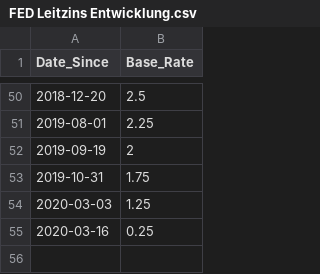
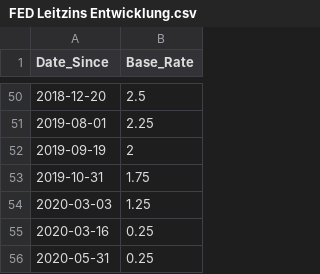
Before and after one commit to alexandermenze/wdk-projekt, a CSV file: rawData/FED Leitzins Entwicklung.csv, drawn as a sheet; only a part is shown, gaps mark what is left out; the diff names each change by its address in the sheet, - before the commit and + after, or states it on an @@ line.

```diff
--- a/rawData/FED Leitzins Entwicklung.csv
+++ b/rawData/FED Leitzins Entwicklung.csv
+row 56: 2020-05-31 | 0.25
```
Also changed, not shown: rawData/EZB Leitzins Entwicklung.csv, 1 other file.
